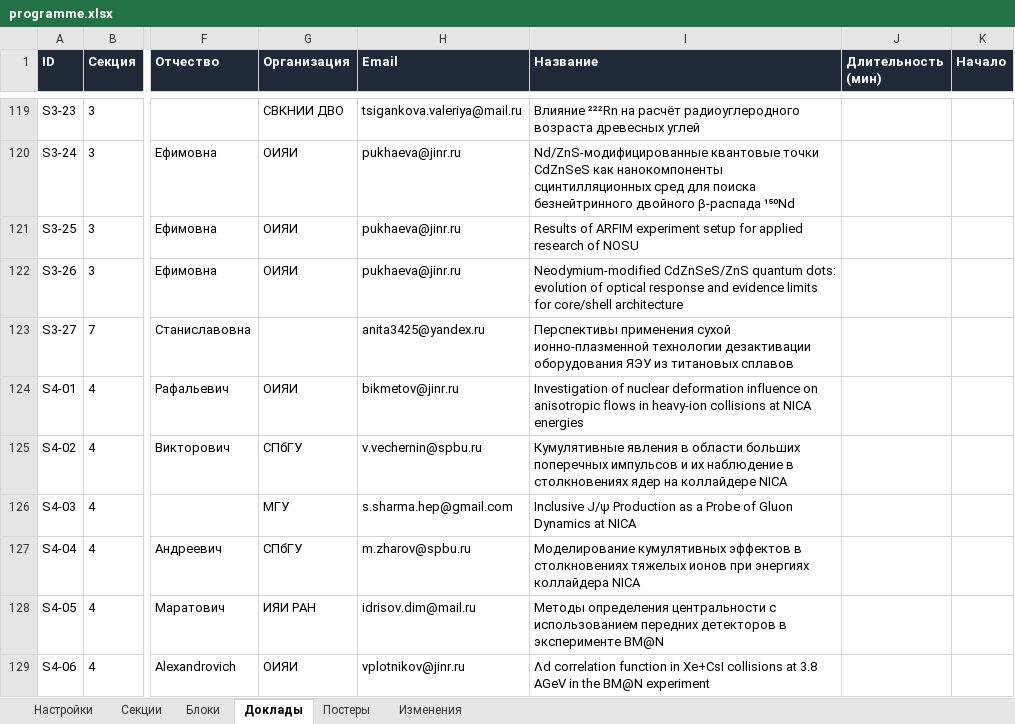
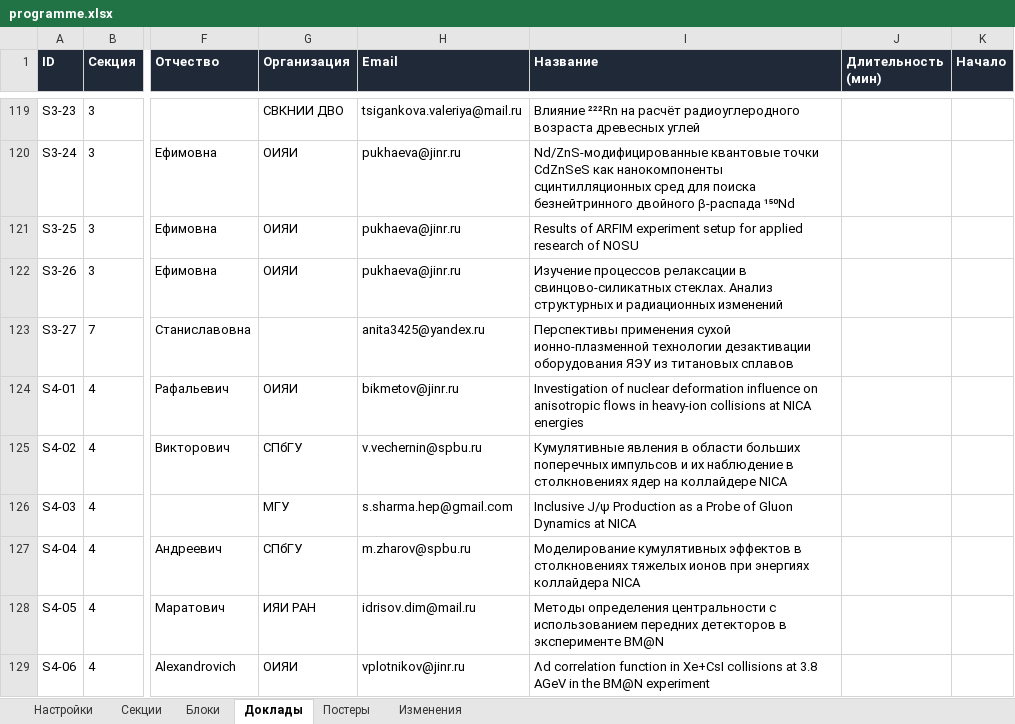
Before and after one commit to shadowcaramel/Conference-schedule, an Excel workbook: data/programme.xlsx, sheet Доклады, drawn as a sheet; only a part is shown, gaps mark what is left out; values as stored, in another font and other column widths than the file's, no borders; the diff names each change by its address in the sheet, - before the commit and + after, or states it on an @@ line.

Commit message:
Post-factum correction for Пухаева's talk from "Neodymium-modified CdZnSeS/ZnS quantum dots: evolution of optical response and evidence limits for core/shell architecture"
to

"Изучение процессов релаксации в свинцово-силикатных стеклах. Анализ структурных и радиационных изменений"

Reason: "Как вы помните у меня было заявлено 3 доклада. Два из них дублировались, но я сделала доклад по нашей работе со Свинцово-силикатным стеклам."

```diff
--- a/data/programme.xlsx (sheet Доклады)
+++ b/data/programme.xlsx (sheet Доклады)
-I122 (Название): Neodymium-modified CdZnSeS/ZnS quantum dots: evolution of optical response and evidence limits for core/shell architecture
+I122 (Название): Изучение процессов релаксации в свинцово-силикатных стеклах. Анализ структурных и радиационных изменений
```
Also changed, not shown: sheet Изменения, 3 other files.
